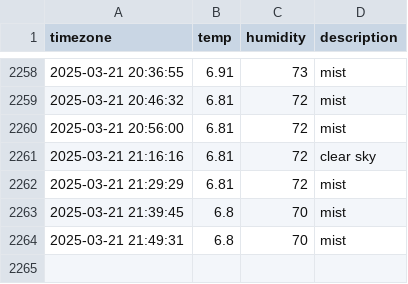
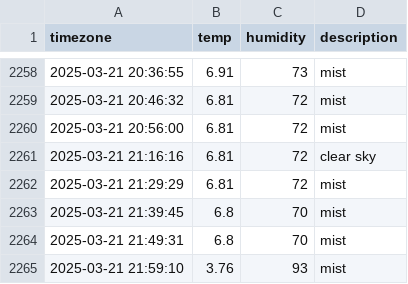
Before and after one commit to DongEunKim123/seoul_weather, a CSV file: seoul_weather.csv, drawn as a sheet; only a part is shown, gaps mark what is left out.

```diff
--- a/seoul_weather.csv
+++ b/seoul_weather.csv
@@ -2264 +2264,2 @@ timezone,temp,humidity,description
 2025-03-21 21:49:31,6.8,70,mist
+2025-03-21 21:59:10,3.76,93,mist
```
